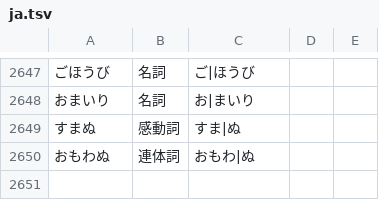
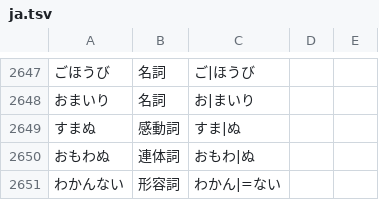
Before and after one commit to 0xzerolight/anki_miner, a TSV file: anki_miner/resources/kana_words/ja.tsv, drawn as a sheet; only a part is shown, gaps mark what is left out; the diff names each change by its address in the sheet, - before the commit and + after, or states it on an @@ line.

Commit message:
feat(ja): card わかんない as the listed contraction
Parked: fixture co04 expected わかる; the benchmark's gold cards わかんない.

```diff
--- a/anki_miner/resources/kana_words/ja.tsv
+++ b/anki_miner/resources/kana_words/ja.tsv
+row 2651: わかんない | 形容詞 | わかん|=ない
```
Also changed, not shown: 6 other files.
